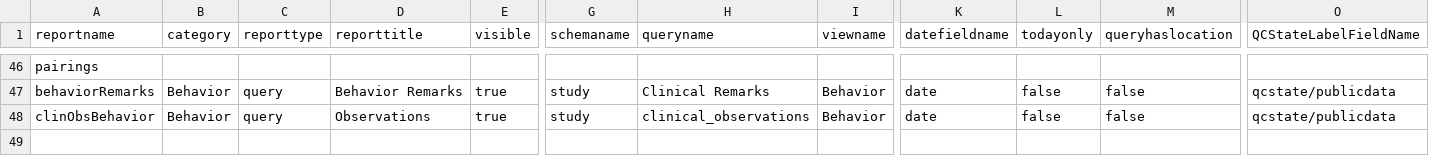
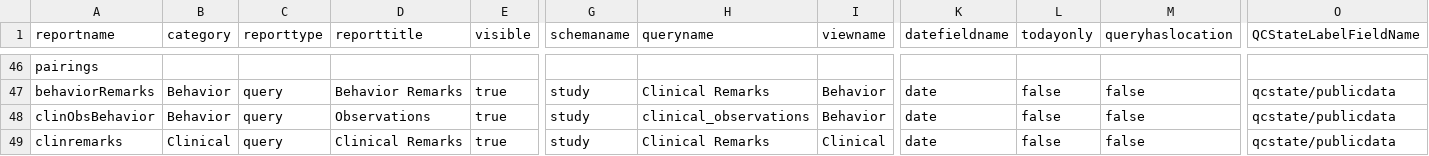
Before and after one commit to LabKey/nircEHRModules, a TSV file: nirc_ehr/resources/reports/additionalReports.tsv, drawn as a sheet; only a part is shown, gaps mark what is left out; rows hold the shown columns only; the diff names each change by its address in the sheet, - before the commit and + after, or states it on an @@ line.

Commit message:
Fix clin remarks filter

```diff
--- a/nirc_ehr/resources/reports/additionalReports.tsv
+++ b/nirc_ehr/resources/reports/additionalReports.tsv
+row 49: clinremarks | Clinical | query | Clinical Remarks | true | study | Clinical Remarks | Clinical | date | false | false | qcstate/publicdata
```
Also changed, not shown: 1 other file.
